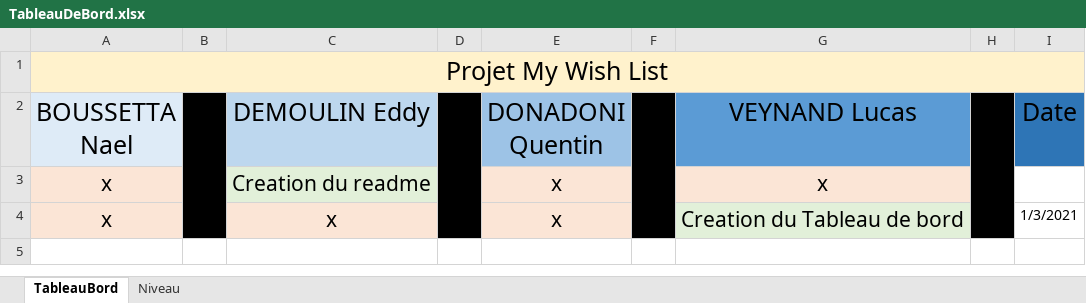
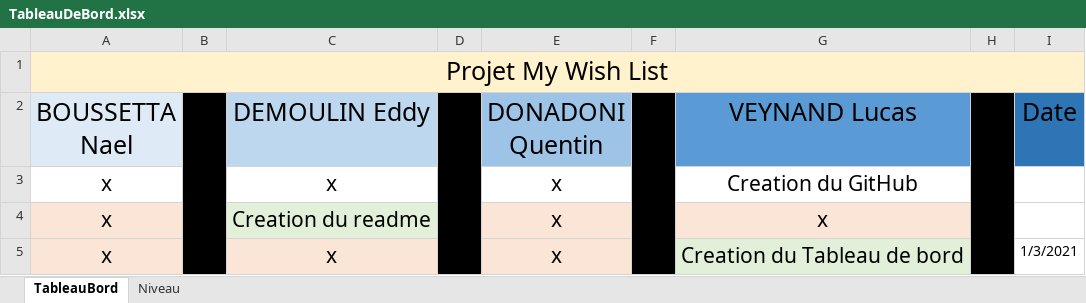
Before and after one commit to LucasInf/S3D_MyWishList, an Excel workbook: TableauDeBord.xlsx, sheet TableauBord, drawn as a sheet; values as stored, in another font and other column widths than the file's, no borders; conditional formats not drawn; the diff names each change by its address in the sheet, - before the commit and + after, or states it on an @@ line.

```diff
--- a/TableauDeBord.xlsx (sheet TableauBord)
+++ b/TableauDeBord.xlsx (sheet TableauBord)
+row 3: x |  | x |  | x |  | Creation du GitHub
```
Also changed, not shown: 1 other file.
